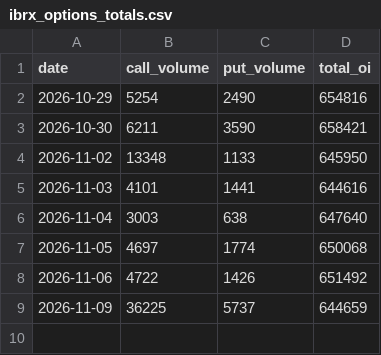
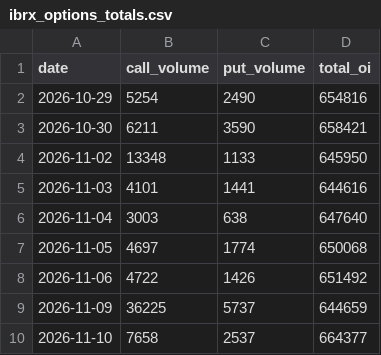
Before and after one commit to teachamantofish/ibrx, a CSV file: docs/data/ibrx_options_totals.csv, drawn as a sheet; the diff names each change by its address in the sheet, - before the commit and + after, or states it on an @@ line.

```diff
--- a/docs/data/ibrx_options_totals.csv
+++ b/docs/data/ibrx_options_totals.csv
+row 10: 2026-11-10 | 7658 | 2537 | 664377
```
Also changed, not shown: docs/data/ibrx_daily.csv, 9 other files.
